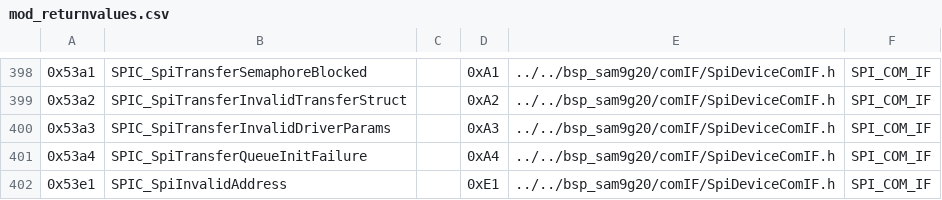
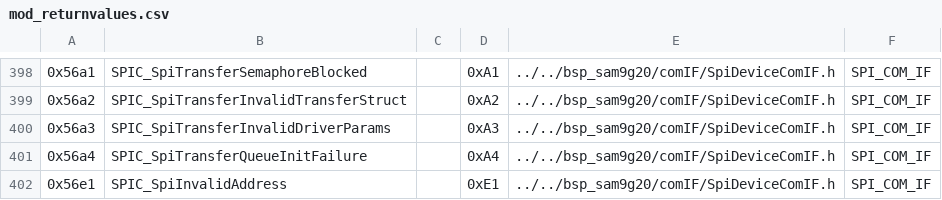
Before and after one commit to levkovigor/freertos-template2, a CSV file: generators/mod_returnvalues.csv, drawn as a sheet; only a part is shown, gaps mark what is left out; the diff covers the shown part only.

```diff
--- a/generators/mod_returnvalues.csv
+++ b/generators/mod_returnvalues.csv
@@ -398,5 +398,5 @@
-0x53a1;SPIC_SpiTransferSemaphoreBlocked;;0xA1;../../bsp_sam9g20/comIF/SpiDeviceComIF.h;SPI_COM_IF
-0x53a2;SPIC_SpiTransferInvalidTransferStruct;;0xA2;../../bsp_sam9g20/comIF/SpiDeviceComIF.h;SPI_COM_IF
-0x53a3;SPIC_SpiTransferInvalidDriverParams;;0xA3;../../bsp_sam9g20/comIF/SpiDeviceComIF.h;SPI_COM_IF
-0x53a4;SPIC_SpiTransferQueueInitFailure;;0xA4;../../bsp_sam9g20/comIF/SpiDeviceComIF.h;SPI_COM_IF
-0x53e1;SPIC_SpiInvalidAddress;;0xE1;../../bsp_sam9g20/comIF/SpiDeviceComIF.h;SPI_COM_IF
+0x56a1;SPIC_SpiTransferSemaphoreBlocked;;0xA1;../../bsp_sam9g20/comIF/SpiDeviceComIF.h;SPI_COM_IF
+0x56a2;SPIC_SpiTransferInvalidTransferStruct;;0xA2;../../bsp_sam9g20/comIF/SpiDeviceComIF.h;SPI_COM_IF
+0x56a3;SPIC_SpiTransferInvalidDriverParams;;0xA3;../../bsp_sam9g20/comIF/SpiDeviceComIF.h;SPI_COM_IF
+0x56a4;SPIC_SpiTransferQueueInitFailure;;0xA4;../../bsp_sam9g20/comIF/SpiDeviceComIF.h;SPI_COM_IF
+0x56e1;SPIC_SpiInvalidAddress;;0xE1;../../bsp_sam9g20/comIF/SpiDeviceComIF.h;SPI_COM_IF
```
Also changed, not shown: 28 edited cells elsewhere in this file.
